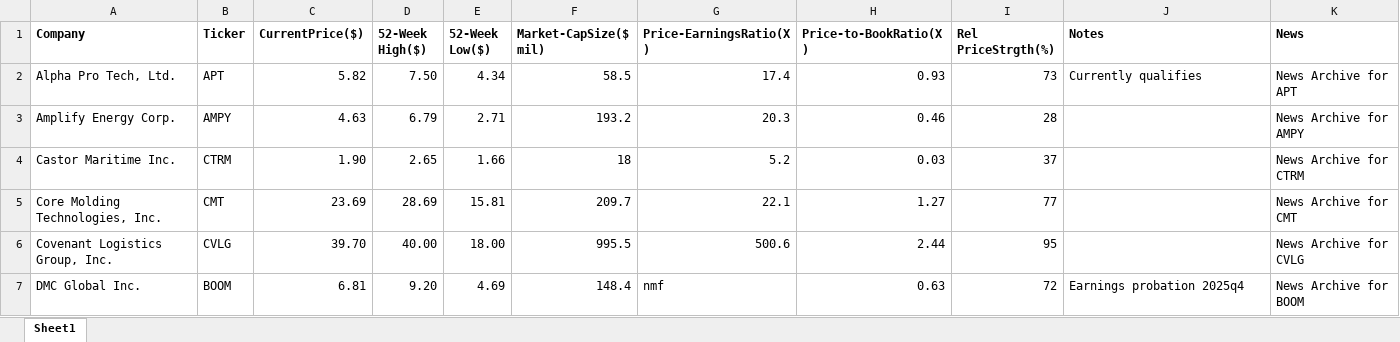
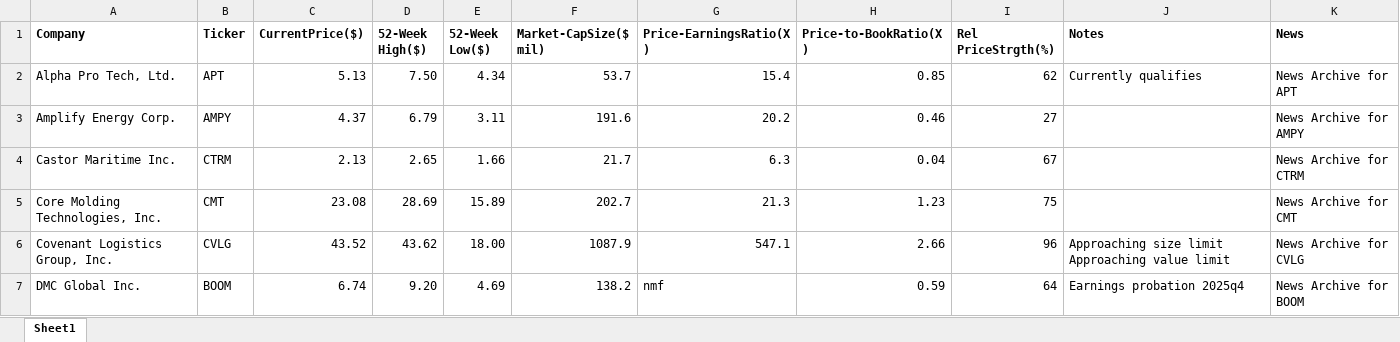
Before and after one commit to rickshilling/shadowPortfolio, an Excel workbook: AAII.xlsx, sheet Sheet1, drawn as a sheet; only a part is shown; values as stored, in another font and other column widths than the file's, no borders; charts and pictures not drawn; the diff covers the shown part only; the diff names each change by its address in the sheet, - before the commit and + after, or states it on an @@ line.

```diff
--- a/AAII.xlsx (sheet Sheet1)
+++ b/AAII.xlsx (sheet Sheet1)
-C2 (CurrentPrice($)): 5.82
+C2 (CurrentPrice($)): 5.13
-F2 (Market-CapSize($ mil)): 58.5
+F2 (Market-CapSize($ mil)): 53.7
-G2 (Price-EarningsRatio(X)): 17.4
+G2 (Price-EarningsRatio(X)): 15.4
-H2 (Price-to-BookRatio(X)): 0.93
+H2 (Price-to-BookRatio(X)): 0.85
-I2 (Rel PriceStrgth(%)): 73
+I2 (Rel PriceStrgth(%)): 62
-C3 (CurrentPrice($)): 4.63
+C3 (CurrentPrice($)): 4.37
-E3 (52-Week Low($)): 2.71
+E3 (52-Week Low($)): 3.11
-F3 (Market-CapSize($ mil)): 193.2
+F3 (Market-CapSize($ mil)): 191.6
-G3 (Price-EarningsRatio(X)): 20.3
+G3 (Price-EarningsRatio(X)): 20.2
-I3 (Rel PriceStrgth(%)): 28
+I3 (Rel PriceStrgth(%)): 27
-C4 (CurrentPrice($)): 1.90
+C4 (CurrentPrice($)): 2.13
-F4 (Market-CapSize($ mil)): 18
+F4 (Market-CapSize($ mil)): 21.7
-G4 (Price-EarningsRatio(X)): 5.2
+G4 (Price-EarningsRatio(X)): 6.3
-H4 (Price-to-BookRatio(X)): 0.03
+H4 (Price-to-BookRatio(X)): 0.04
-I4 (Rel PriceStrgth(%)): 37
+I4 (Rel PriceStrgth(%)): 67
-C5 (CurrentPrice($)): 23.69
+C5 (CurrentPrice($)): 23.08
-E5 (52-Week Low($)): 15.81
+E5 (52-Week Low($)): 15.89
-F5 (Market-CapSize($ mil)): 209.7
+F5 (Market-CapSize($ mil)): 202.7
-G5 (Price-EarningsRatio(X)): 22.1
+G5 (Price-EarningsRatio(X)): 21.3
-H5 (Price-to-BookRatio(X)): 1.27
+H5 (Price-to-BookRatio(X)): 1.23
-I5 (Rel PriceStrgth(%)): 77
+I5 (Rel PriceStrgth(%)): 75
-C6 (CurrentPrice($)): 39.70
+C6 (CurrentPrice($)): 43.52
-D6 (52-Week High($)): 40.00
+D6 (52-Week High($)): 43.62
-F6 (Market-CapSize($ mil)): 995.5
+F6 (Market-CapSize($ mil)): 1087.9
-G6 (Price-EarningsRatio(X)): 500.6
+G6 (Price-EarningsRatio(X)): 547.1
-H6 (Price-to-BookRatio(X)): 2.44
+H6 (Price-to-BookRatio(X)): 2.66
-I6 (Rel PriceStrgth(%)): 95
+I6 (Rel PriceStrgth(%)): 96
-J6 (Notes): (empty)
+J6 (Notes): Approaching size limit Approaching value limit
-C7 (CurrentPrice($)): 6.81
+C7 (CurrentPrice($)): 6.74
-F7 (Market-CapSize($ mil)): 148.4
+F7 (Market-CapSize($ mil)): 138.2
-H7 (Price-to-BookRatio(X)): 0.63
+H7 (Price-to-BookRatio(X)): 0.59
-I7 (Rel PriceStrgth(%)): 72
+I7 (Rel PriceStrgth(%)): 64
```
Also changed, not shown: 112 edited cells elsewhere in this sheet, TransactionHistory.xlsx, 1 other file.
